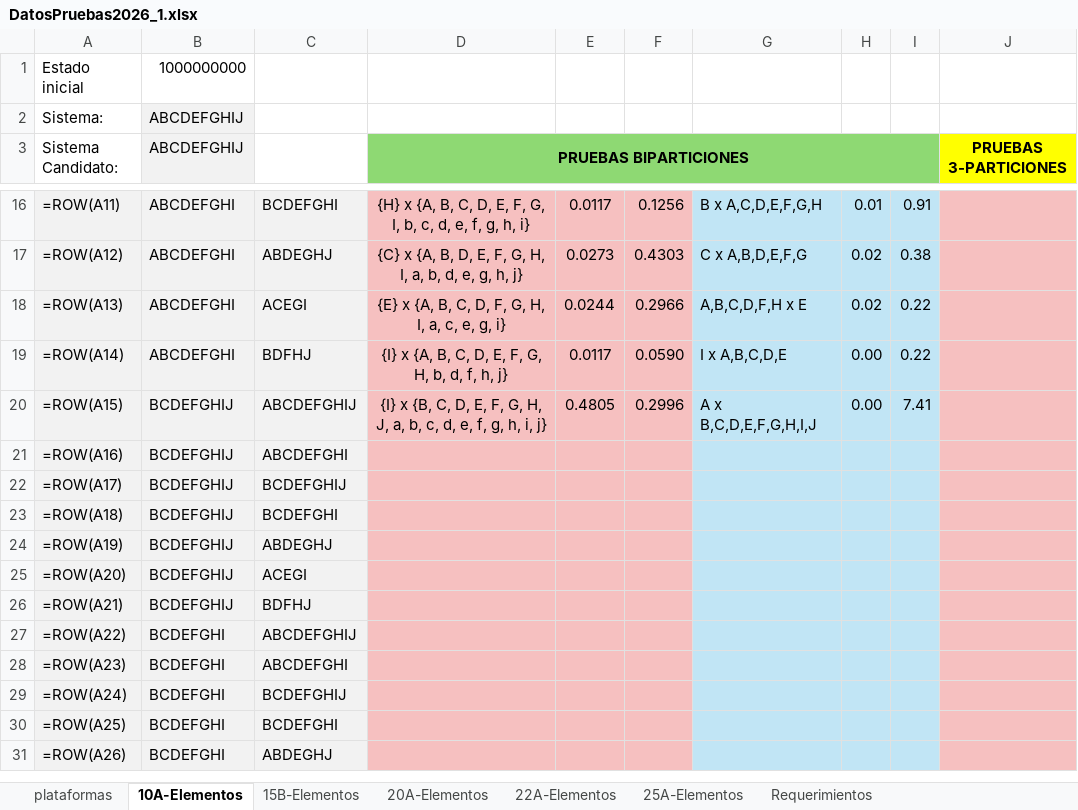
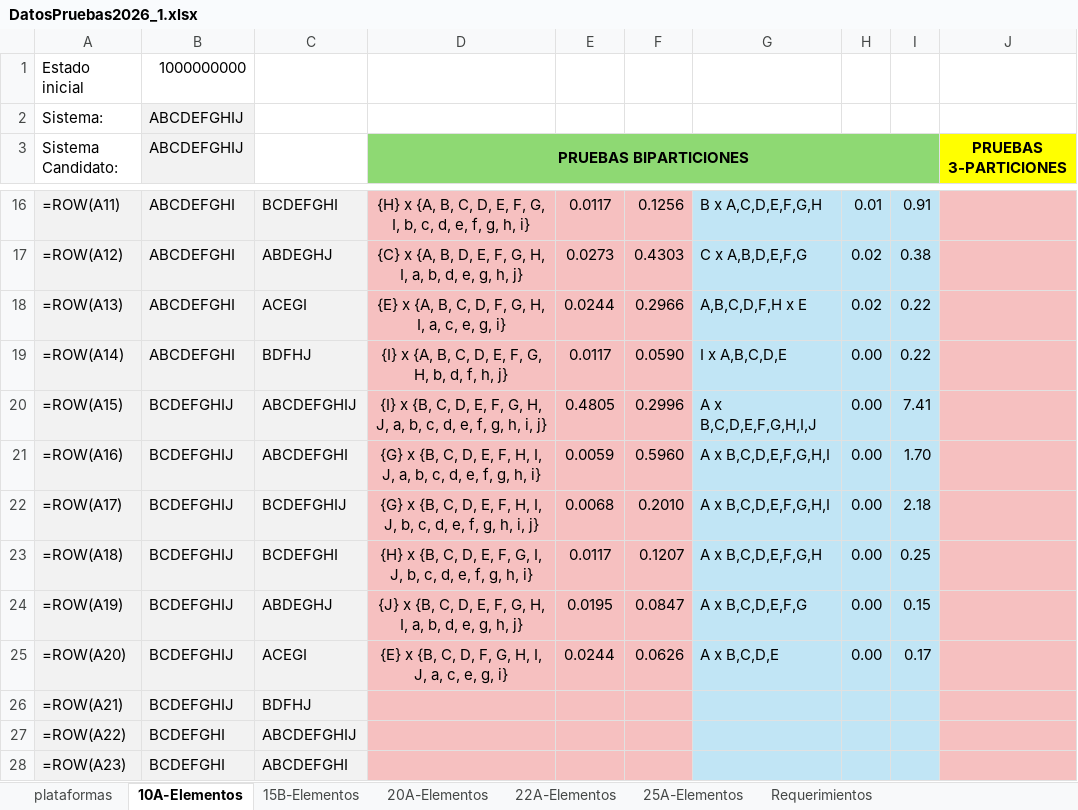
Before and after one commit to jesucr1st0/Bipartitions, an Excel workbook: data/DatosPruebas2026_1.xlsx, sheet 10A-Elementos, drawn as a sheet; only a part is shown, gaps mark what is left out; the shorter side is filled out with more unchanged rows; values as stored, in another font and other column widths than the file's, no borders; formulas without a stored value are shown as written; the diff covers the shown part only; the diff names each change by its address in the sheet, - before the commit and + after, or states it on an @@ line.

```diff
--- a/data/DatosPruebas2026_1.xlsx (sheet 10A-Elementos)
+++ b/data/DatosPruebas2026_1.xlsx (sheet 10A-Elementos)
-D21 (PRUEBAS BIPARTICIONES): (empty)
+D21 (PRUEBAS BIPARTICIONES): {G} x {B, C, D, E, F, H, I, J, a, b, c, d, e, f, g, h, i}
-E21: (empty)
+E21: 0.0059
-F21: (empty)
+F21: 0.5960
-G21:G22: (empty)
+G21:G22: A x B,C,D,E,F,G,H,I
-H21:H25: (empty)
+H21:H25: 0.00
-I21: (empty)
+I21: 1.70
-D22 (PRUEBAS BIPARTICIONES): (empty)
+D22 (PRUEBAS BIPARTICIONES): {G} x {B, C, D, E, F, H, I, J, b, c, d, e, f, g, h, i, j}
-E22: (empty)
+E22: 0.0068
-F22: (empty)
+F22: 0.2010
-I22: (empty)
+I22: 2.18
-D23 (PRUEBAS BIPARTICIONES): (empty)
+D23 (PRUEBAS BIPARTICIONES): {H} x {B, C, D, E, F, G, I, J, b, c, d, e, f, g, h, i}
-E23: (empty)
+E23: 0.0117
-F23: (empty)
+F23: 0.1207
-G23: (empty)
+G23: A x B,C,D,E,F,G,H
-I23: (empty)
+I23: 0.25
-D24 (PRUEBAS BIPARTICIONES): (empty)
+D24 (PRUEBAS BIPARTICIONES): {J} x {B, C, D, E, F, G, H, I, a, b, d, e, g, h, j}
-E24: (empty)
+E24: 0.0195
-F24: (empty)
+F24: 0.0847
-G24: (empty)
+G24: A x B,C,D,E,F,G
-I24: (empty)
+I24: 0.15
-D25 (PRUEBAS BIPARTICIONES): (empty)
+D25 (PRUEBAS BIPARTICIONES): {E} x {B, C, D, F, G, H, I, J, a, c, e, g, i}
-E25: (empty)
+E25: 0.0244
-F25: (empty)
+F25: 0.0626
-G25: (empty)
+G25: A x B,C,D,E
-I25: (empty)
+I25: 0.17
```
Also changed, not shown: 36 edited cells elsewhere in this sheet, 8 other files.
